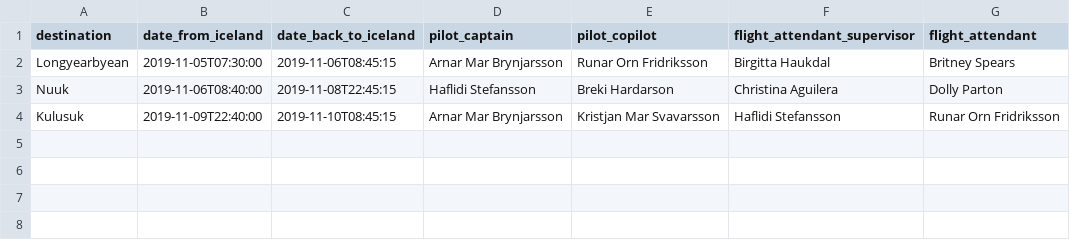
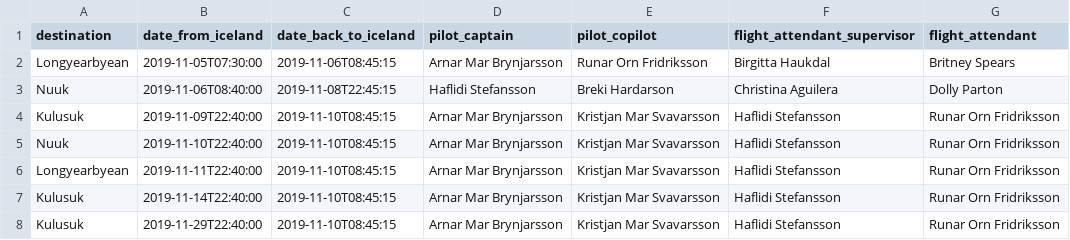
Before and after one commit to Kristjamar/Verklegt-namskei-, a CSV file: MainProgram/CSV/Voyage.csv, drawn as a sheet.

```diff
--- a/MainProgram/CSV/Voyage.csv
+++ b/MainProgram/CSV/Voyage.csv
@@ -4 +4,5 @@ Nuuk,2019-11-06T08:40:00,2019-11-08T22:45:15,Haflidi Stefansson,Breki Hardarson,
 Kulusuk,2019-11-09T22:40:00,2019-11-10T08:45:15,Arnar Mar Brynjarsson,Kristjan Mar Svavarsson,Haflidi Stefansson,Runar Orn Fridriksson
+Nuuk,2019-11-10T22:40:00,2019-11-10T08:45:15,Arnar Mar Brynjarsson,Kristjan Mar Svavarsson,Haflidi Stefansson,Runar Orn Fridriksson
+Longyearbyean,2019-11-11T22:40:00,2019-11-10T08:45:15,Arnar Mar Brynjarsson,Kristjan Mar Svavarsson,Haflidi Stefansson,Runar Orn Fridriksson
+Kulusuk,2019-11-14T22:40:00,2019-11-10T08:45:15,Arnar Mar Brynjarsson,Kristjan Mar Svavarsson,Haflidi Stefansson,Runar Orn Fridriksson
+Kulusuk,2019-11-29T22:40:00,2019-11-10T08:45:15,Arnar Mar Brynjarsson,Kristjan Mar Svavarsson,Haflidi Stefansson,Runar Orn Fridriksson
```
Also changed, not shown: 2 other files.
